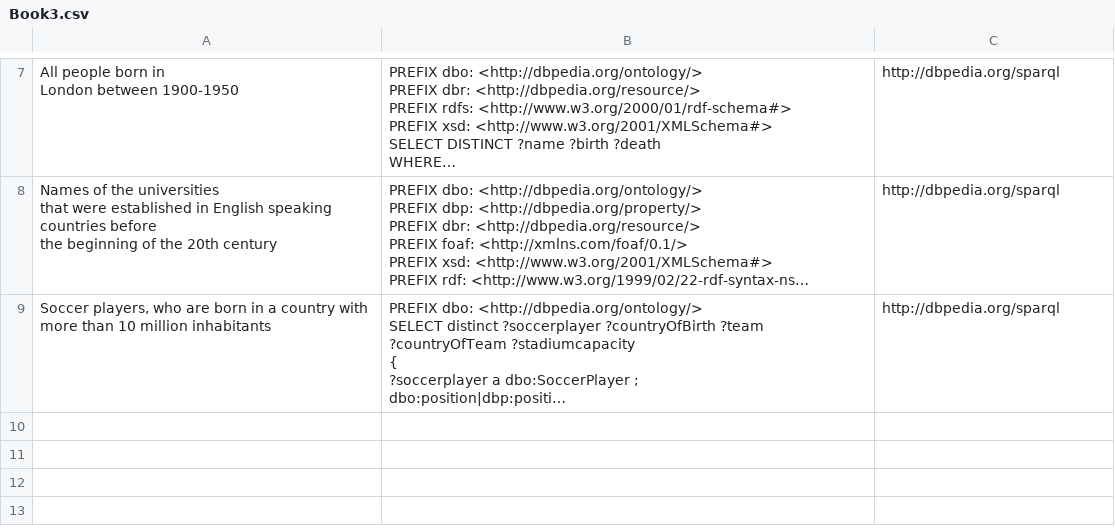
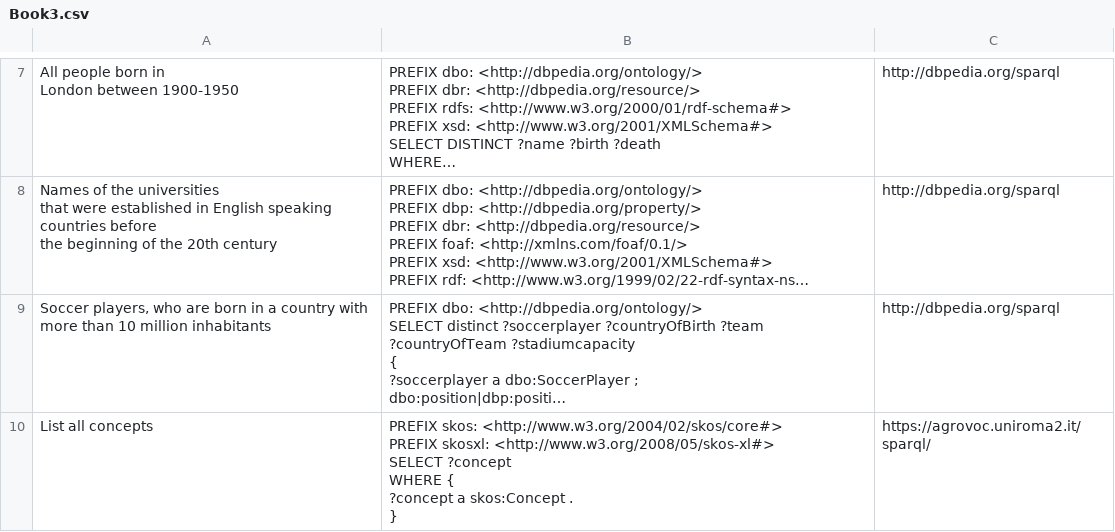
Before and after one commit to avasharafi/Semantic-Data-Web, a CSV file: data/Book3.csv, drawn as a sheet; only a part is shown, gaps mark what is left out; long unchanged cells end in …; ↵ is a line break in a cell; the diff covers the shown part only; the diff names each change by its address in the sheet, - before the commit and + after, or states it on an @@ line.

Commit message:
add more examples

```diff
--- a/data/Book3.csv
+++ b/data/Book3.csv
+row 10: List all concepts | PREFIX skos: <http://www.w3.org/2004/02/skos/core#> ↵ PREFIX skosxl: <http://www.w3.org/2008/05/skos-xl#> ↵ SELECT ?concept ↵ WHERE { ↵ ?concept a skos:Concept . ↵ } | https://agrovoc.uniroma2.it/sparql/
```
Also changed, not shown: 1 added row elsewhere in this file.
